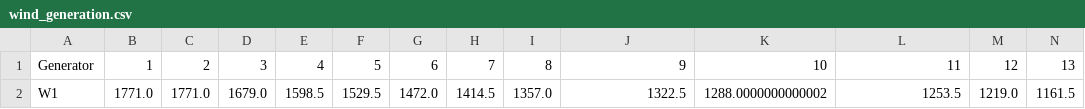
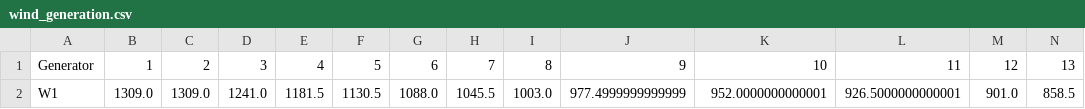
Before and after one commit to EsaLaboratory/Market-Auction-Modelling, a CSV file: bin/wind_generation.csv, drawn as a sheet; only a part is shown; removed rows and columns are numbered as before the commit, all else as after; rows hold the shown columns only; the diff names each change by its address in the sheet, - before the commit and + after, or states it on an @@ line.

```diff
--- a/bin/wind_generation.csv
+++ b/bin/wind_generation.csv
-row 2: W1 | 1771.0 | 1771.0 | 1679.0 | 1598.5 | 1529.5 | 1472.0 | 1414.5 | 1357.0 | 1322.5 | 1288.0000000000002 | 1253.5 | 1219.0 | 1161.5
+row 2: W1 | 1309.0 | 1309.0 | 1241.0 | 1181.5 | 1130.5 | 1088.0 | 1045.5 | 1003.0 | 977.4999999999999 | 952.0000000000001 | 926.5000000000001 | 901.0 | 858.5
```
Also changed, not shown: 8 other files.
